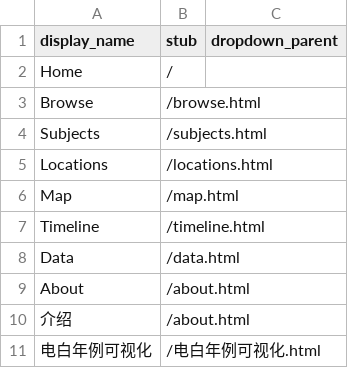
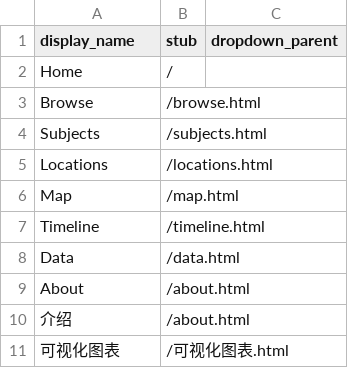
Before and after one commit to liangxiaolei401/5.9try, a CSV file: _data/config-nav.csv, drawn as a sheet; removed rows and columns are numbered as before the commit, all else as after; the diff names each change by its address in the sheet, - before the commit and + after, or states it on an @@ line.

Commit message:
Update config-nav.csv

```diff
--- a/_data/config-nav.csv
+++ b/_data/config-nav.csv
-row 11: 电白年例可视化 | /电白年例可视化.html
+row 11: 可视化图表 | /可视化图表.html
```
